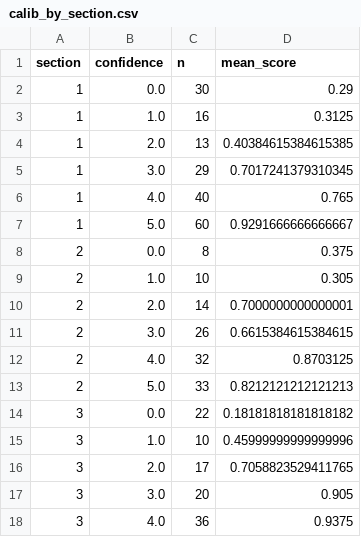
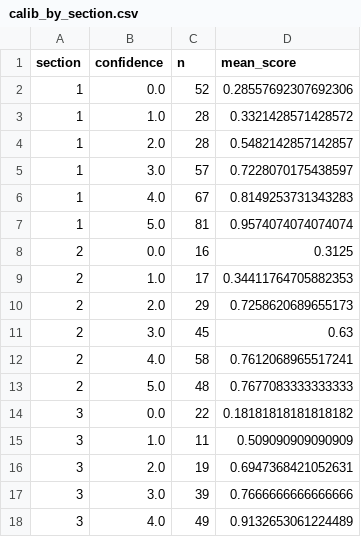
Before and after one commit to SaintHades/Simulation-coding-exercises-for-teaching-probability-theory, a CSV file: data/exploratory_data_analysis_outputs/table/calib_by_section.csv, drawn as a sheet; only a part is shown; the diff covers the shown part only.

```diff
--- a/data/exploratory_data_analysis_outputs/table/calib_by_section.csv
+++ b/data/exploratory_data_analysis_outputs/table/calib_by_section.csv
@@ -1,18 +1,18 @@
 section,confidence,n,mean_score
-1,0.0,30,0.29
-1,1.0,16,0.3125
-1,2.0,13,0.40384615384615385
-1,3.0,29,0.7017241379310345
-1,4.0,40,0.765
-1,5.0,60,0.9291666666666667
-2,0.0,8,0.375
-2,1.0,10,0.305
-2,2.0,14,0.7000000000000001
-2,3.0,26,0.6615384615384615
-2,4.0,32,0.8703125
-2,5.0,33,0.8212121212121213
+1,0.0,52,0.28557692307692306
+1,1.0,28,0.3321428571428572
+1,2.0,28,0.5482142857142857
+1,3.0,57,0.7228070175438597
+1,4.0,67,0.8149253731343283
+1,5.0,81,0.9574074074074074
+2,0.0,16,0.3125
+2,1.0,17,0.34411764705882353
+2,2.0,29,0.7258620689655173
+2,3.0,45,0.63
+2,4.0,58,0.7612068965517241
+2,5.0,48,0.7677083333333333
 3,0.0,22,0.18181818181818182
-3,1.0,10,0.45999999999999996
-3,2.0,17,0.7058823529411765
-3,3.0,20,0.905
-3,4.0,36,0.9375
+3,1.0,11,0.509090909090909
+3,2.0,19,0.6947368421052631
+3,3.0,39,0.7666666666666666
+3,4.0,49,0.9132653061224489
```
Also changed, not shown: 14 edited cells elsewhere in this file, data/exploratory_data_analysis_outputs/table/calib_by_subq.csv, data/exploratory_data_analysis_outputs/table/interest_subqs.csv, 28 other files.
